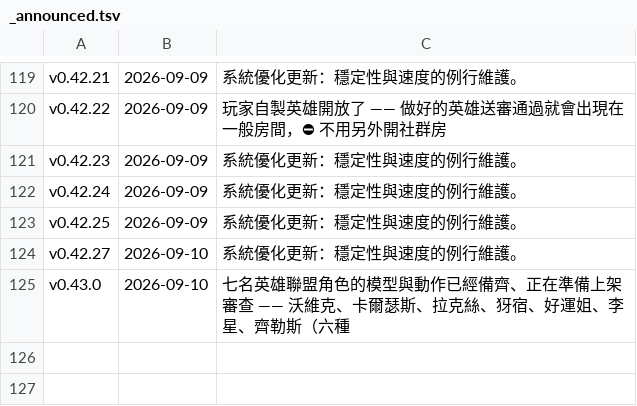
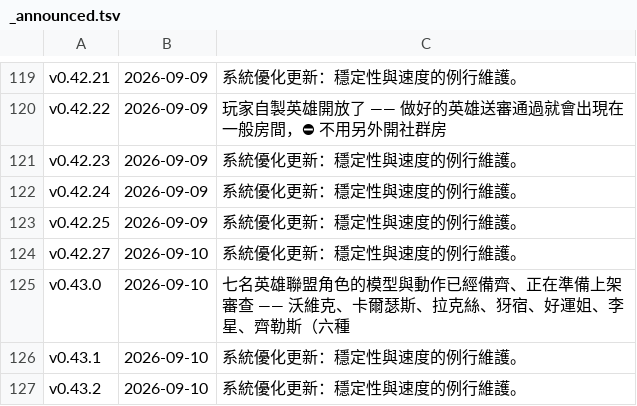
Before and after one commit to adms/GGD, a TSV file: docs/_release/_announced.tsv, drawn as a sheet; only a part is shown, gaps mark what is left out; the diff names each change by its address in the sheet, - before the commit and + after, or states it on an @@ line.

```diff
--- a/docs/_release/_announced.tsv
+++ b/docs/_release/_announced.tsv
+row 126: v0.43.1 | 2026-09-10 | 系統優化更新：穩定性與速度的例行維護。
+row 127: v0.43.2 | 2026-09-10 | 系統優化更新：穩定性與速度的例行維護。
```
Also changed, not shown: 2 other files.
